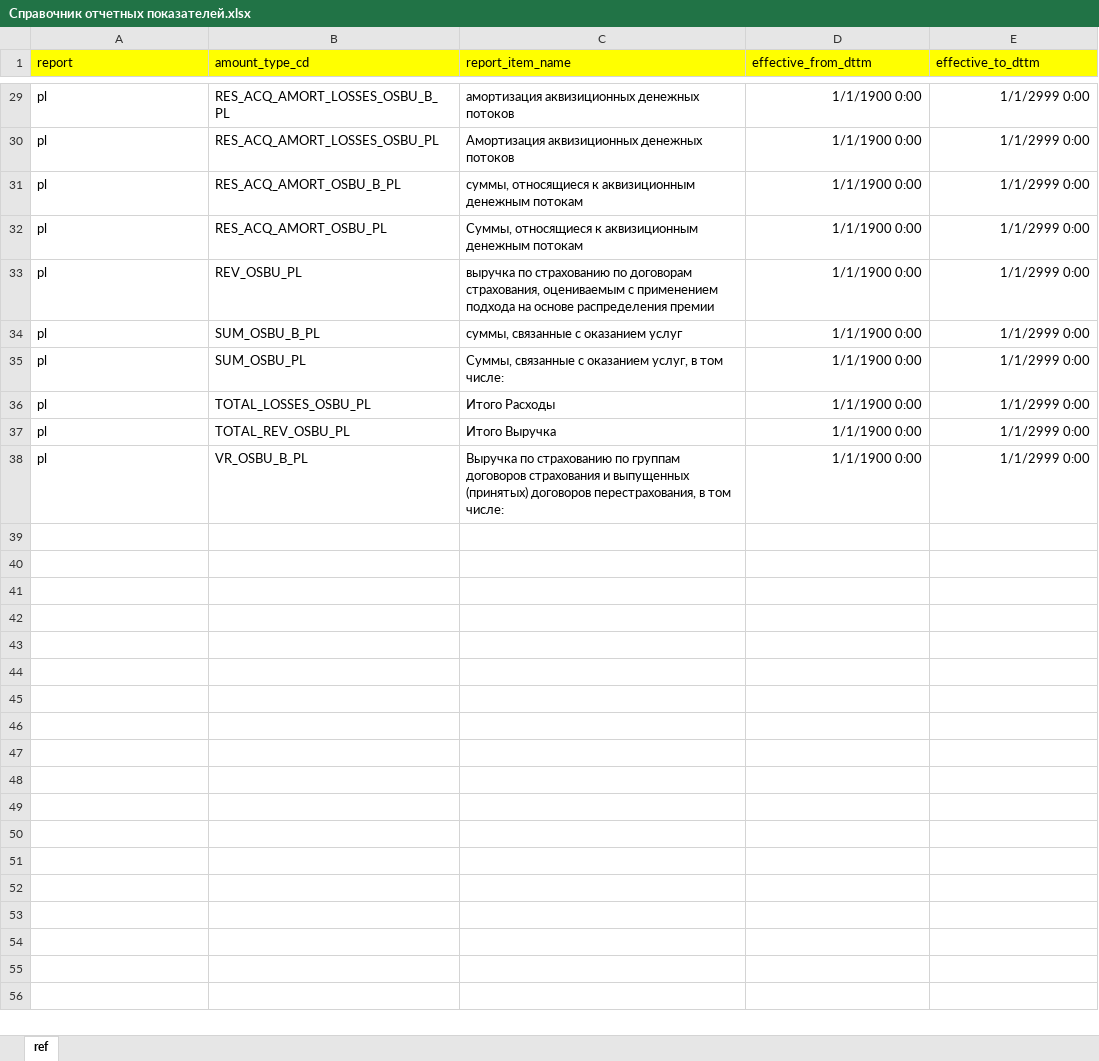
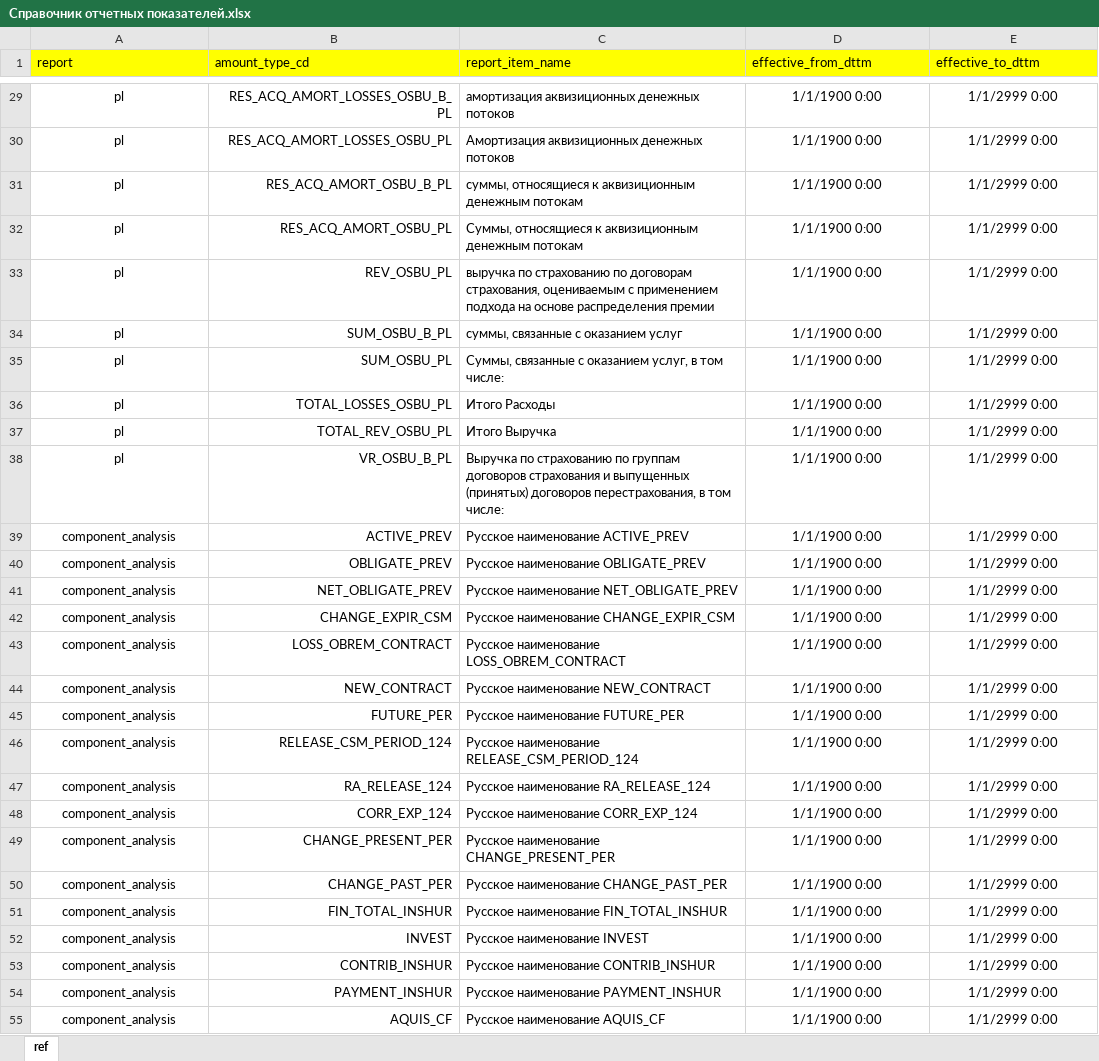
Before and after one commit to bitoche/dissertation_project, an Excel workbook: input_files/refs/demo1/Справочник отчетных показателей.xlsx, sheet ref, drawn as a sheet; only a part is shown, gaps mark what is left out; values as stored, in another font and other column widths than the file's, no borders; the diff covers the shown part only; the diff names each change by its address in the sheet, - before the commit and + after, or states it on an @@ line.

Commit message:
added report component_analysis

```diff
--- a/input_files/refs/demo1/Справочник отчетных показателей.xlsx (sheet ref)
+++ b/input_files/refs/demo1/Справочник отчетных показателей.xlsx (sheet ref)
-A29:A38 alignment: left
+A29:A38 alignment: center
-B29:B38 alignment: left
+B29:B38 alignment: right
-D29:E38 alignment: right
+D29:E38 alignment: center
+row 39: component_analysis | ACTIVE_PREV | Русское наименование ACTIVE_PREV | 1/1/1900 0:00 | 1/1/2999 0:00
+row 40: component_analysis | OBLIGATE_PREV | Русское наименование OBLIGATE_PREV | 1/1/1900 0:00 | 1/1/2999 0:00
+row 41: component_analysis | NET_OBLIGATE_PREV | Русское наименование NET_OBLIGATE_PREV | 1/1/1900 0:00 | 1/1/2999 0:00
+row 42: component_analysis | CHANGE_EXPIR_CSM | Русское наименование CHANGE_EXPIR_CSM | 1/1/1900 0:00 | 1/1/2999 0:00
+row 43: component_analysis | LOSS_OBREM_CONTRACT | Русское наименование LOSS_OBREM_CONTRACT | 1/1/1900 0:00 | 1/1/2999 0:00
+row 44: component_analysis | NEW_CONTRACT | Русское наименование NEW_CONTRACT | 1/1/1900 0:00 | 1/1/2999 0:00
+row 45: component_analysis | FUTURE_PER | Русское наименование FUTURE_PER | 1/1/1900 0:00 | 1/1/2999 0:00
+row 46: component_analysis | RELEASE_CSM_PERIOD_124 | Русское наименование RELEASE_CSM_PERIOD_124 | 1/1/1900 0:00 | 1/1/2999 0:00
+row 47: component_analysis | RA_RELEASE_124 | Русское наименование RA_RELEASE_124 | 1/1/1900 0:00 | 1/1/2999 0:00
+row 48: component_analysis | CORR_EXP_124 | Русское наименование CORR_EXP_124 | 1/1/1900 0:00 | 1/1/2999 0:00
+row 49: component_analysis | CHANGE_PRESENT_PER | Русское наименование CHANGE_PRESENT_PER | 1/1/1900 0:00 | 1/1/2999 0:00
+row 50: component_analysis | CHANGE_PAST_PER | Русское наименование CHANGE_PAST_PER | 1/1/1900 0:00 | 1/1/2999 0:00
+row 51: component_analysis | FIN_TOTAL_INSHUR | Русское наименование FIN_TOTAL_INSHUR | 1/1/1900 0:00 | 1/1/2999 0:00
+row 52: component_analysis | INVEST | Русское наименование INVEST | 1/1/1900 0:00 | 1/1/2999 0:00
+row 53: component_analysis | CONTRIB_INSHUR | Русское наименование CONTRIB_INSHUR | 1/1/1900 0:00 | 1/1/2999 0:00
+row 54: component_analysis | PAYMENT_INSHUR | Русское наименование PAYMENT_INSHUR | 1/1/1900 0:00 | 1/1/2999 0:00
+row 55: component_analysis | AQUIS_CF | Русское наименование AQUIS_CF | 1/1/1900 0:00 | 1/1/2999 0:00
```
Also changed, not shown: 7 added rows and cell formats elsewhere in this sheet, 3 other files.
